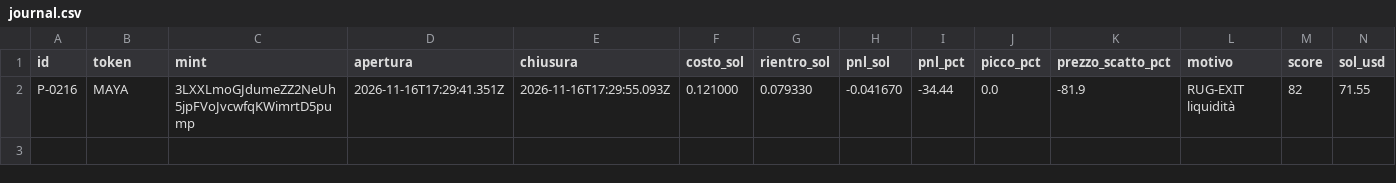
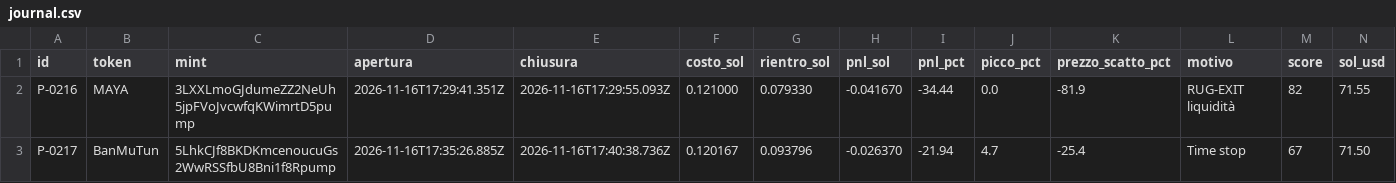
Before and after one commit to salvogeraci030899-wq/Kaiser-Desk, a CSV file: journal.csv, drawn as a sheet.

```diff
--- a/journal.csv
+++ b/journal.csv
@@ -2 +2,2 @@
 "P-0216","MAYA","3LXXLmoGJdumeZZ2NeUh5jpFVoJvcwfqKWimrtD5pump","2026-11-16T17:29:41.351Z","2026-11-16T17:29:55.093Z","0.121000","0.079330","-0.041670","-34.44","0.0","-81.9","RUG-EXIT liquidità","82","71.55"
+"P-0217","BanMuTun","5LhkCJf8BKDKmcenoucuGs2WwRSSfbU8Bni1f8Rpump","2026-11-16T17:35:26.885Z","2026-11-16T17:40:38.736Z","0.120167","0.093796","-0.026370","-21.94","4.7","-25.4","Time stop","67","71.50"
```
Also changed, not shown: 4 other files.
